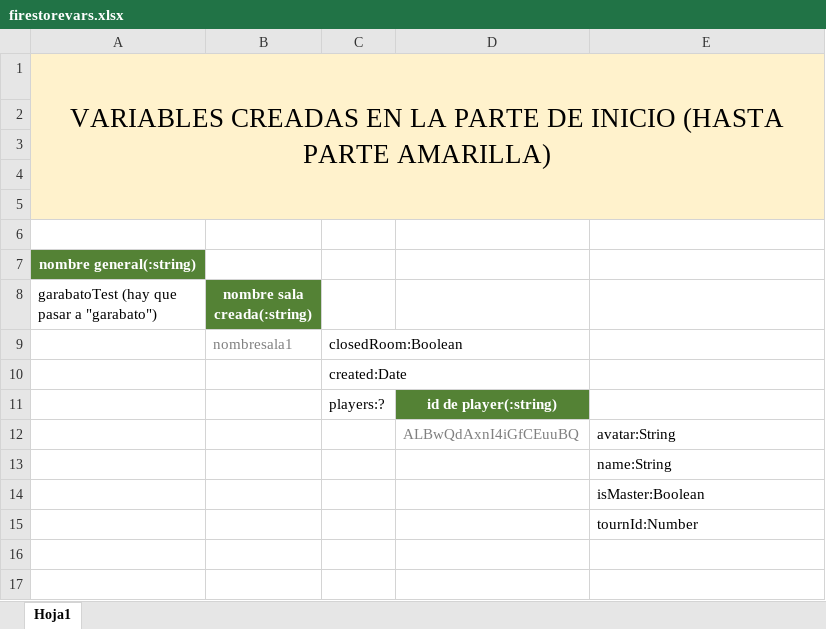
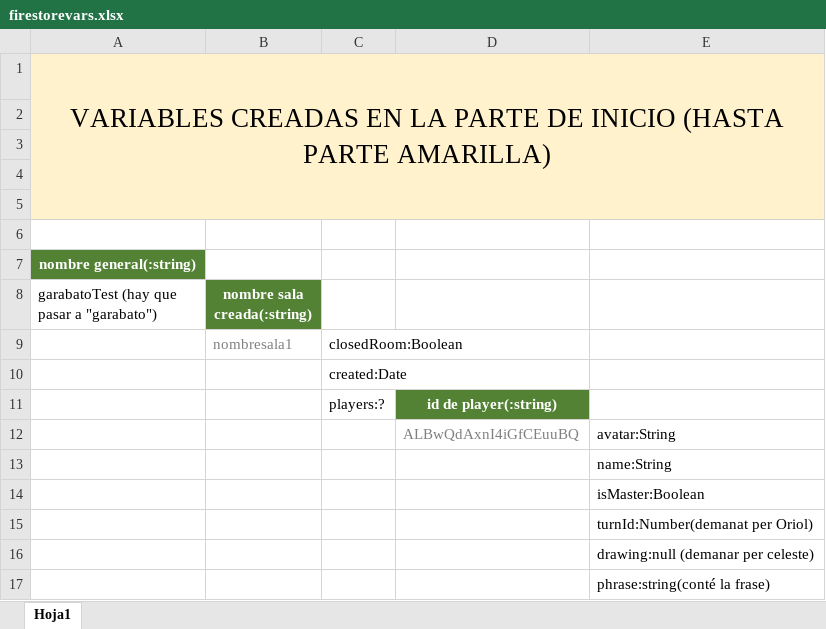
Before and after one commit to sergigomezfoto/garabato, an Excel workbook: firestorevars.xlsx, sheet Hoja1, drawn as a sheet; values as stored, in another font and other column widths than the file's, no borders; the diff names each change by its address in the sheet, - before the commit and + after, or states it on an @@ line.

Commit message:
api cridada, turnId i drawing

```diff
--- a/firestorevars.xlsx (sheet Hoja1)
+++ b/firestorevars.xlsx (sheet Hoja1)
-E15: tournId:Number
+E15: turnId:Number(demanat per Oriol)
+row 16:  |  |  |  | drawing:null (demanar per celeste)
+row 17:  |  |  |  | phrase:string(conté la frase)
```
Also changed, not shown: 1 other file.
